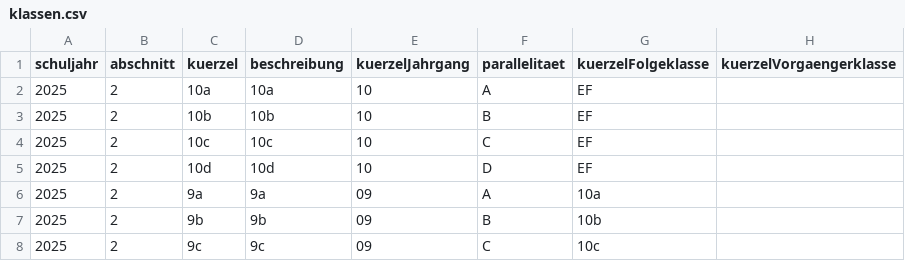
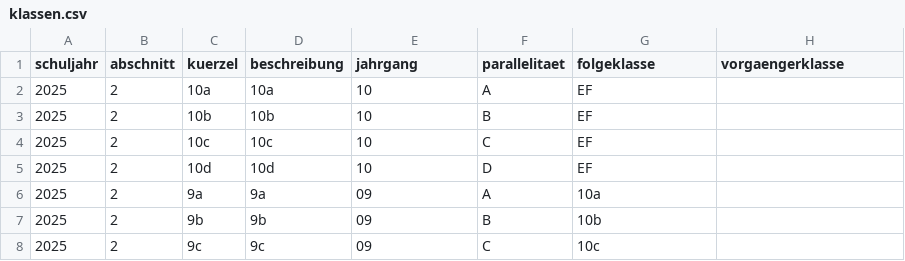
Before and after one commit to SVWS-NRW/SVWS-Import, a CSV file: examples/klassen.csv, drawn as a sheet; only a part is shown; the diff names each change by its address in the sheet, - before the commit and + after, or states it on an @@ line.

```diff
--- a/examples/klassen.csv
+++ b/examples/klassen.csv
-E1: kuerzelJahrgang
+E1: jahrgang
-G1: kuerzelFolgeklasse
+G1: folgeklasse
-H1: kuerzelVorgaengerklasse
+H1: vorgaengerklasse
```
Also changed, not shown: 4 other files.
